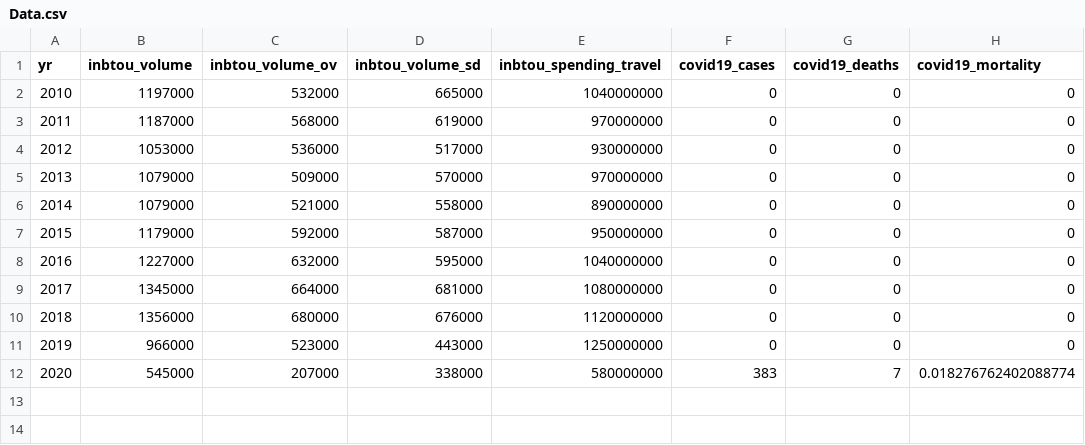
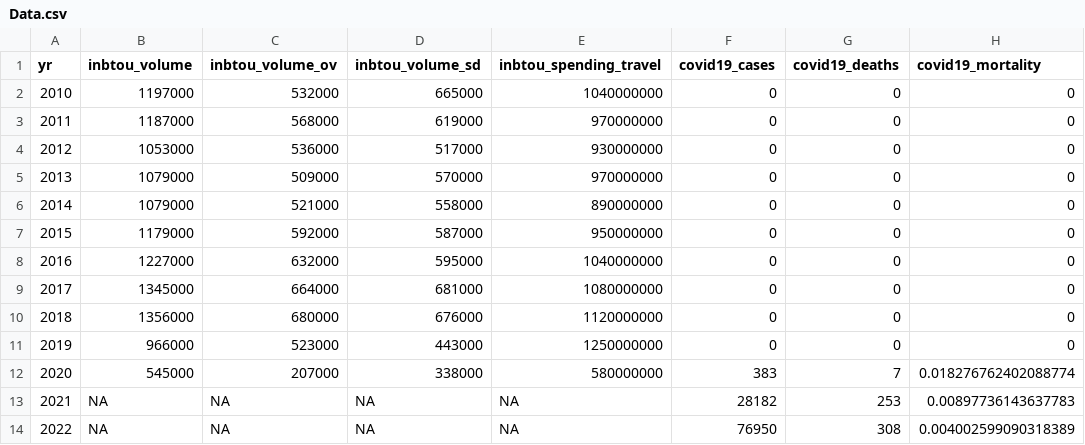
Before and after one commit to andreiui/csec491, a CSV file: code/analysis/barbados/Data.csv, drawn as a sheet; the diff names each change by its address in the sheet, - before the commit and + after, or states it on an @@ line.

```diff
--- a/code/analysis/barbados/Data.csv
+++ b/code/analysis/barbados/Data.csv
+row 13: 2021 | NA | NA | NA | NA | 28182 | 253 | 0.00897736143637783
+row 14: 2022 | NA | NA | NA | NA | 76950 | 308 | 0.004002599090318389
```
Also changed, not shown: code/analysis/cayman_islands/Data.csv, code/analysis/haiti/Data.csv, 21 other files.
